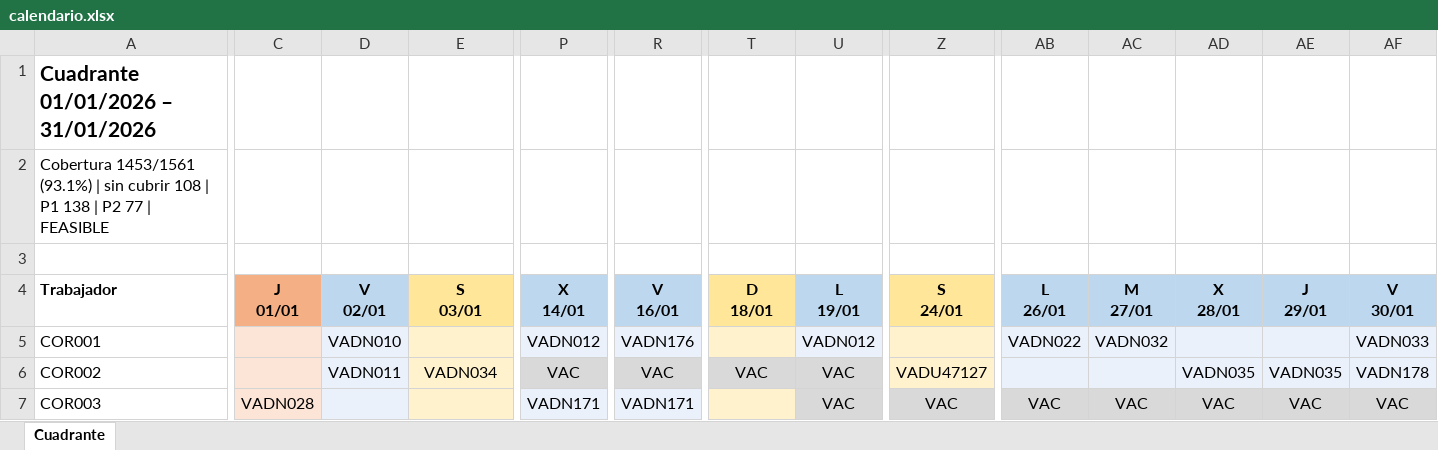
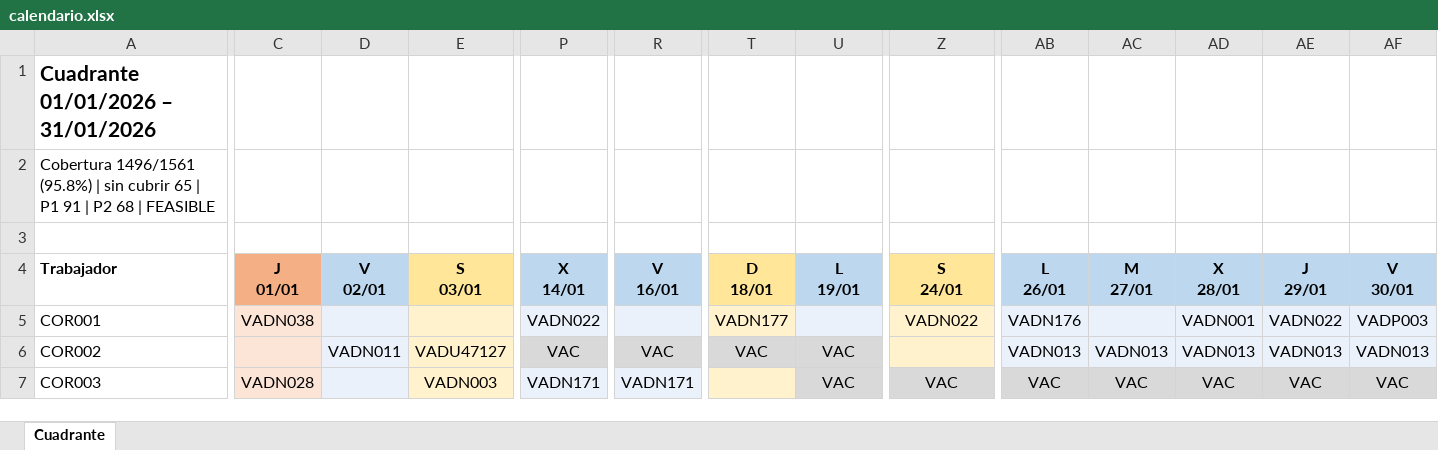
Before and after one commit to ortegabustos-samuel/htg-calendar, an Excel workbook: data/output/calendario.xlsx, sheet Cuadrante, drawn as a sheet; only a part is shown, gaps mark what is left out; values as stored, in another font and other column widths than the file's, no borders; the diff covers the shown part only; the diff names each change by its address in the sheet, - before the commit and + after, or states it on an @@ line.

```diff
--- a/data/output/calendario.xlsx (sheet Cuadrante)
+++ b/data/output/calendario.xlsx (sheet Cuadrante)
-A2 (Trabajador): Cobertura 1453/1561 (93.1%) | sin cubrir 108 | P1 138 | P2 77 | FEASIBLE
+A2 (Trabajador): Cobertura 1496/1561 (95.8%) | sin cubrir 65 | P1 91 | P2 68 | FEASIBLE
-C5 (J 01/01): (empty)
+C5 (J 01/01): VADN038
-D5 (V 02/01): VADN010
+D5 (V 02/01): (empty)
-P5 (X 14/01): VADN012
+P5 (X 14/01): VADN022
-R5 (V 16/01): VADN176
+R5 (V 16/01): (empty)
-T5 (D 18/01): (empty)
+T5 (D 18/01): VADN177
-U5 (L 19/01): VADN012
+U5 (L 19/01): (empty)
-Z5 (S 24/01): (empty)
+Z5 (S 24/01): VADN022
-AB5 (L 26/01): VADN022
+AB5 (L 26/01): VADN176
-AC5 (M 27/01): VADN032
+AC5 (M 27/01): (empty)
-AD5 (X 28/01): (empty)
+AD5 (X 28/01): VADN001
-AE5 (J 29/01): (empty)
+AE5 (J 29/01): VADN022
-AF5 (V 30/01): VADN033
+AF5 (V 30/01): VADP003
-E6 (S 03/01): VADN034
+E6 (S 03/01): VADU47127
-Z6 (S 24/01): VADU47127
+Z6 (S 24/01): (empty)
-AB6 (L 26/01): (empty)
+AB6 (L 26/01): VADN013
-AC6 (M 27/01): (empty)
+AC6 (M 27/01): VADN013
-AD6 (X 28/01): VADN035
+AD6 (X 28/01): VADN013
-AE6 (J 29/01): VADN035
+AE6 (J 29/01): VADN013
-AF6 (V 30/01): VADN178
+AF6 (V 30/01): VADN013
-E7 (S 03/01): (empty)
+E7 (S 03/01): VADN003
```
Also changed, not shown: 8 added rows, 35 removed rows, 930 edited cells and cell formats elsewhere in this sheet, 6 other files.
